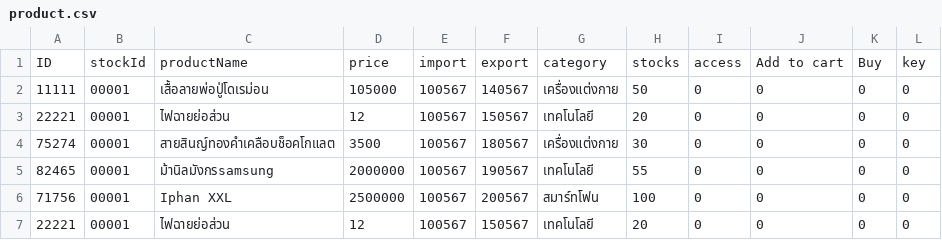
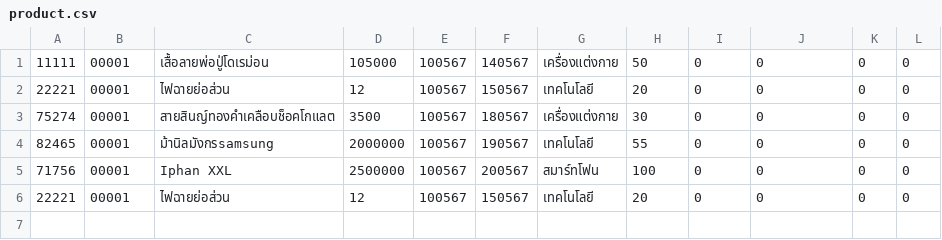
Before and after one commit to Srisuphadith/CPE112_Sale_management, a CSV file: product.csv, drawn as a sheet.

Commit message:
move stock.c to shop.c and del csv header

```diff
--- a/product.csv
+++ b/product.csv
@@ -1,2 +1 @@
-ID , stockId ,productName,price, import , export , category , stocks , access , Add to cart , Buy ,key
 11111 , 00001 ,เสื้อลายพ่อปู่โดเรม่อน,105000, 100567 , 140567 , เครื่องแต่งกาย , 50 ,0 ,0 ,0 ,0
```
Also changed, not shown: 4 other files.
